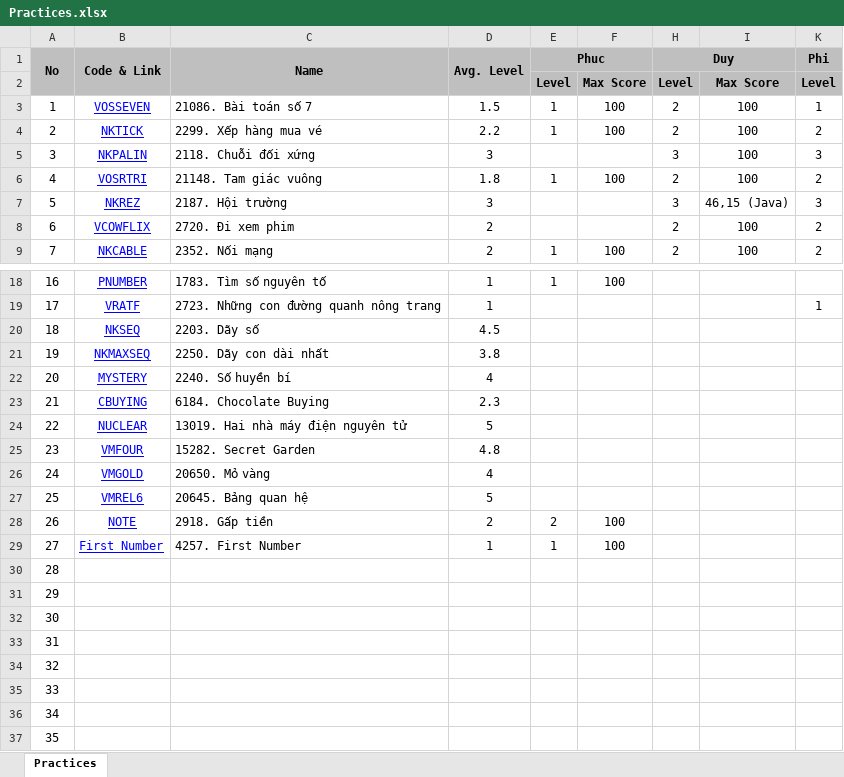
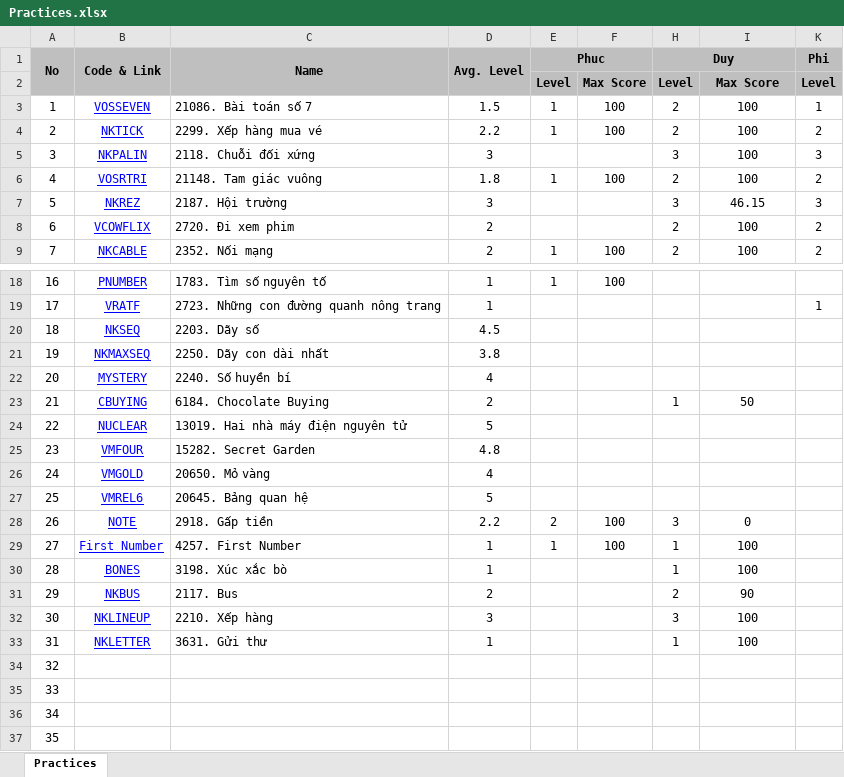
Before and after one commit to haminhngoc/Programming, an Excel workbook: Olympic-2014/Practices.xlsx, sheet Practices, drawn as a sheet; only a part is shown, gaps mark what is left out; values as stored, in another font and other column widths than the file's, no borders; the diff names each change by its address in the sheet, - before the commit and + after, or states it on an @@ line.

```diff
--- a/Olympic-2014/Practices.xlsx (sheet Practices)
+++ b/Olympic-2014/Practices.xlsx (sheet Practices)
-I7: 46,15 (Java)
+I7: 46.15
-D23 (Avg. Level): 2.3
+D23 (Avg. Level): 2
-H23 (Duy): (empty)
+H23 (Duy): 1
-I23: (empty)
+I23: 50
-D28 (Avg. Level): 2
+D28 (Avg. Level): 2.2
-H28 (Duy): (empty)
+H28 (Duy): 3
-I28: (empty)
+I28: 0
-H29:H30 (Duy): (empty)
+H29:H30 (Duy): 1
-I29:I30: (empty)
+I29:I30: 100
-B30 (Code & Link): (empty)
+B30 (Code & Link): BONES
-C30 (Name): (empty)
+C30 (Name): 3198. Xúc xắc bò
-D30 (Avg. Level): (empty)
+D30 (Avg. Level): 1
-B31 (Code & Link): (empty)
+B31 (Code & Link): NKBUS
-C31 (Name): (empty)
+C31 (Name): 2117. Bus
-D31 (Avg. Level): (empty)
+D31 (Avg. Level): 2
-H31 (Duy): (empty)
+H31 (Duy): 2
-I31: (empty)
+I31: 90
-B32 (Code & Link): (empty)
+B32 (Code & Link): NKLINEUP
-C32 (Name): (empty)
+C32 (Name): 2210. Xếp hàng
-D32 (Avg. Level): (empty)
+D32 (Avg. Level): 3
-H32 (Duy): (empty)
+H32 (Duy): 3
-I32:I33: (empty)
+I32:I33: 100
-B33 (Code & Link): (empty)
+B33 (Code & Link): NKLETTER
-C33 (Name): (empty)
+C33 (Name): 3631. Gửi thư
-D33 (Avg. Level): (empty)
+D33 (Avg. Level): 1
-H33 (Duy): (empty)
+H33 (Duy): 1
```
Also changed, not shown: 2 other files.
